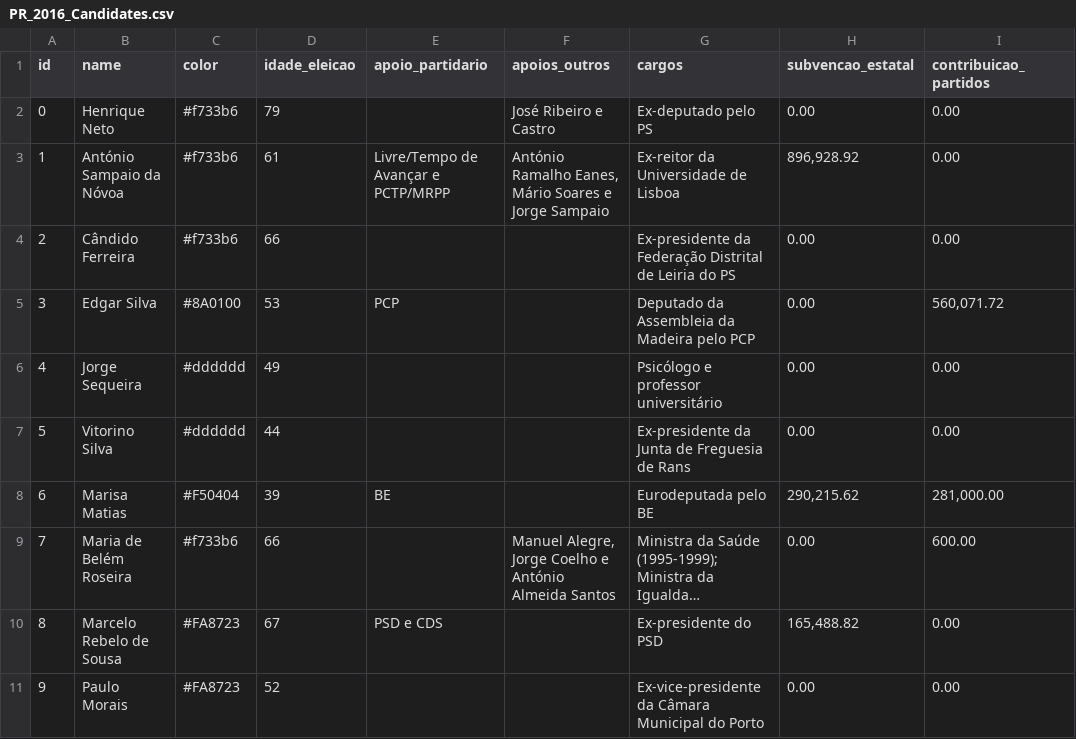
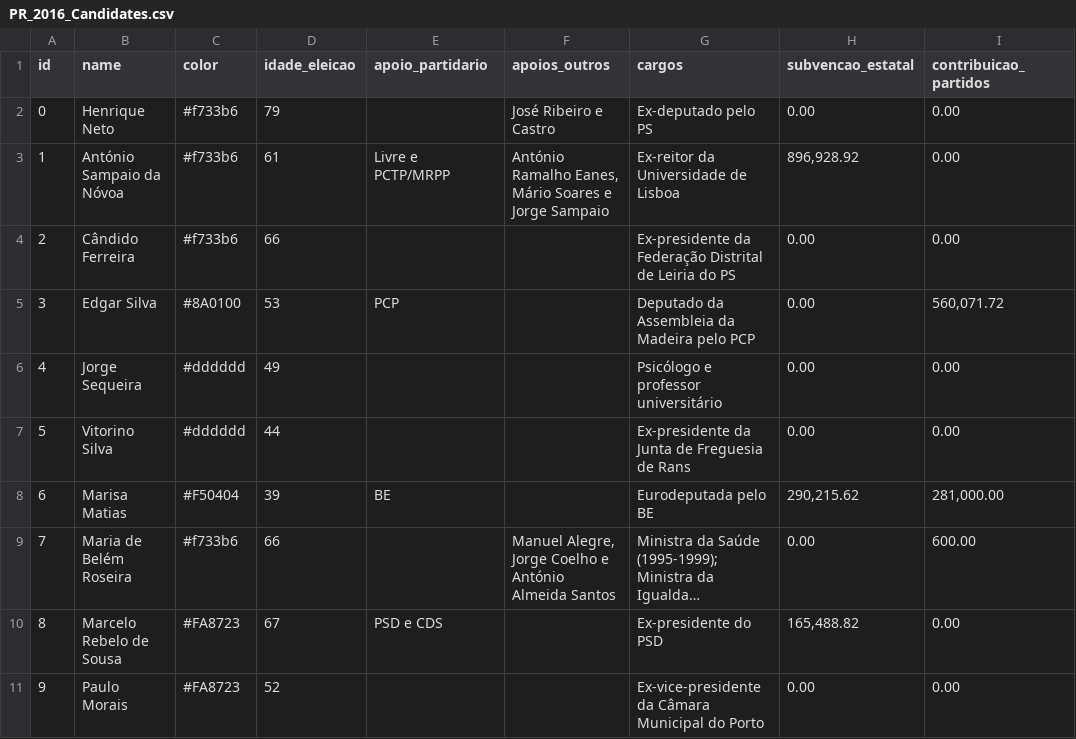
Before and after one commit to rodroak/parlamentar-next, a CSV file: public/eleicoes/PR_2016_Candidates.csv, drawn as a sheet; only a part is shown; long unchanged cells end in …; the diff names each change by its address in the sheet, - before the commit and + after, or states it on an @@ line.

```diff
--- a/public/eleicoes/PR_2016_Candidates.csv
+++ b/public/eleicoes/PR_2016_Candidates.csv
-E3 (apoio_partidario): Livre/Tempo de Avançar e PCTP/MRPP
+E3 (apoio_partidario): Livre e PCTP/MRPP
```
Also changed, not shown: 6 other files.
